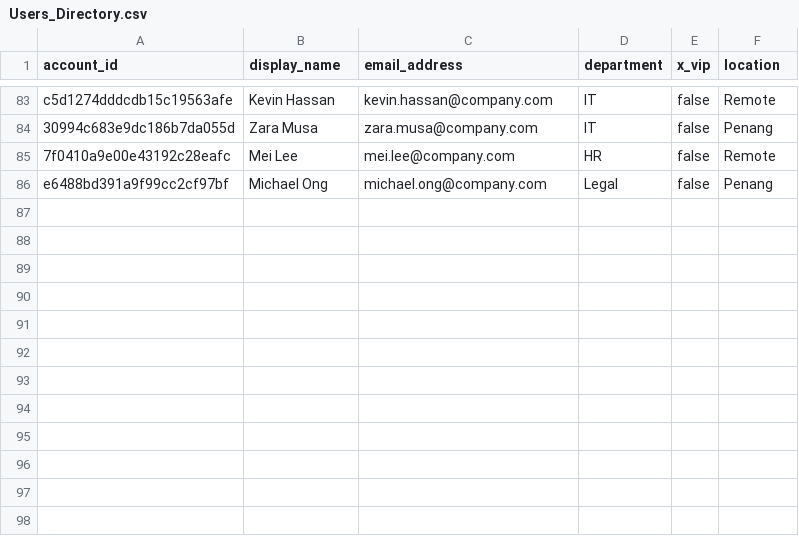
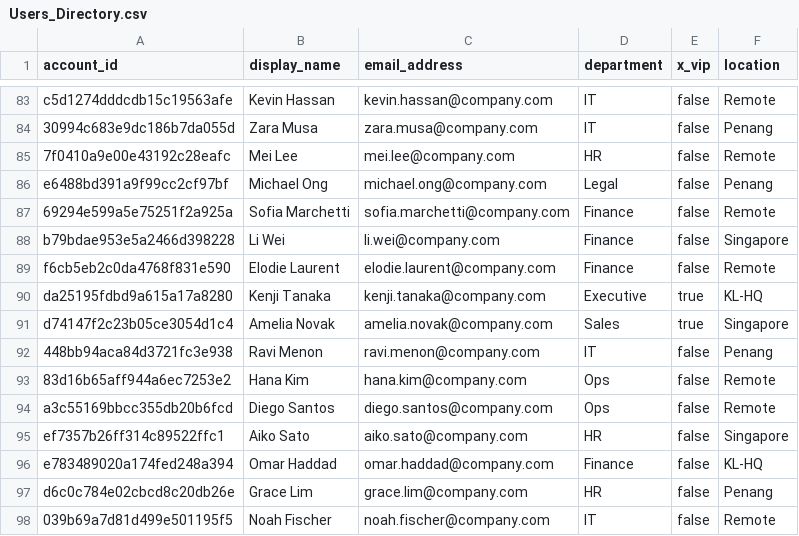
Before and after one commit to namikup/AutoPilot-Template, a CSV file: data/Users_Directory.csv, drawn as a sheet; only a part is shown, gaps mark what is left out.

```diff
--- a/data/Users_Directory.csv
+++ b/data/Users_Directory.csv
@@ -86 +86,13 @@ c5d1274dddcdb15c19563afe,Kevin Hassan,kevin.hassan@company.com,IT,false,Remote
 e6488bd391a9f99cc2cf97bf,Michael Ong,michael.ong@company.com,Legal,false,Penang
+69294e599a5e75251f2a925a,Sofia Marchetti,sofia.marchetti@company.com,Finance,false,Remote
+b79bdae953e5a2466d398228,Li Wei,li.wei@company.com,Finance,false,Singapore
+f6cb5eb2c0da4768f831e590,Elodie Laurent,elodie.laurent@company.com,Finance,false,Remote
+da25195fdbd9a615a17a8280,Kenji Tanaka,kenji.tanaka@company.com,Executive,true,KL-HQ
+d74147f2c23b05ce3054d1c4,Amelia Novak,amelia.novak@company.com,Sales,true,Singapore
+448bb94aca84d3721fc3e938,Ravi Menon,ravi.menon@company.com,IT,false,Penang
+83d16b65aff944a6ec7253e2,Hana Kim,hana.kim@company.com,Ops,false,Remote
+a3c55169bbcc355db20b6fcd,Diego Santos,diego.santos@company.com,Ops,false,Remote
+ef7357b26ff314c89522ffc1,Aiko Sato,aiko.sato@company.com,HR,false,Singapore
+e783489020a174fed248a394,Omar Haddad,omar.haddad@company.com,Finance,false,KL-HQ
+d6c0c784e02cbcd8c20db26e,Grace Lim,grace.lim@company.com,HR,false,Penang
+039b69a7d81d499e501195f5,Noah Fischer,noah.fischer@company.com,IT,false,Remote
```
Also changed, not shown: data/Assets_Access.csv, data/Field_Dictionary.csv, 13 other files.
